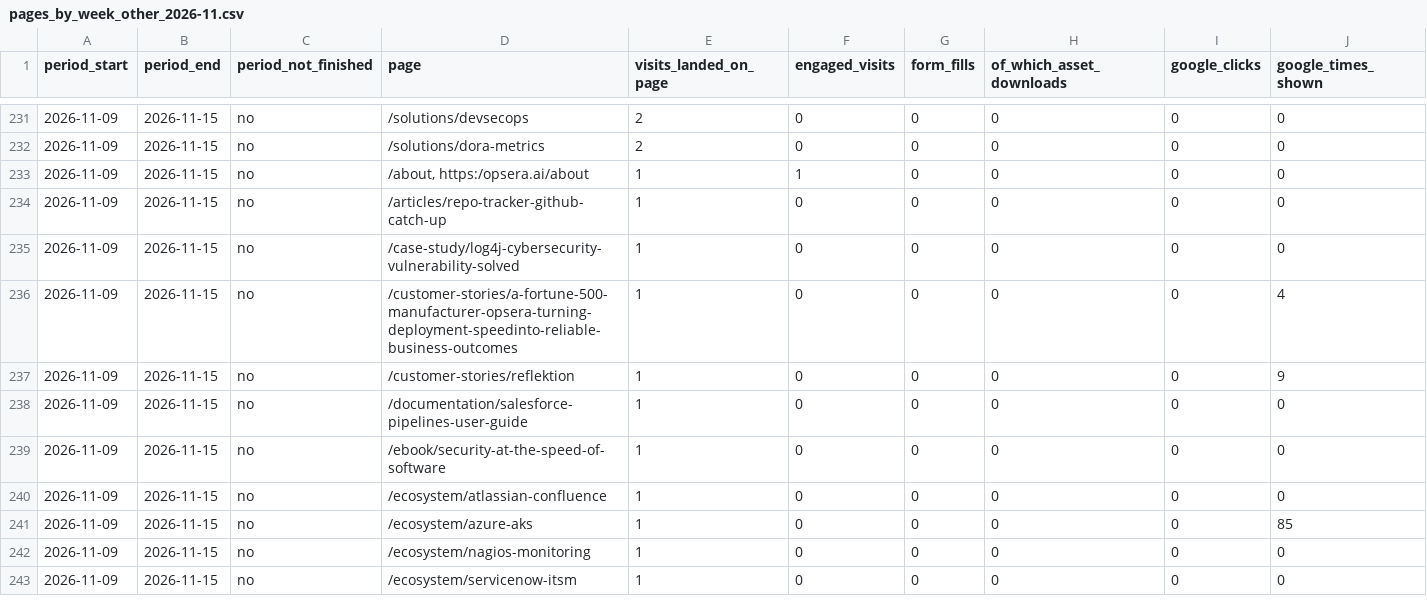
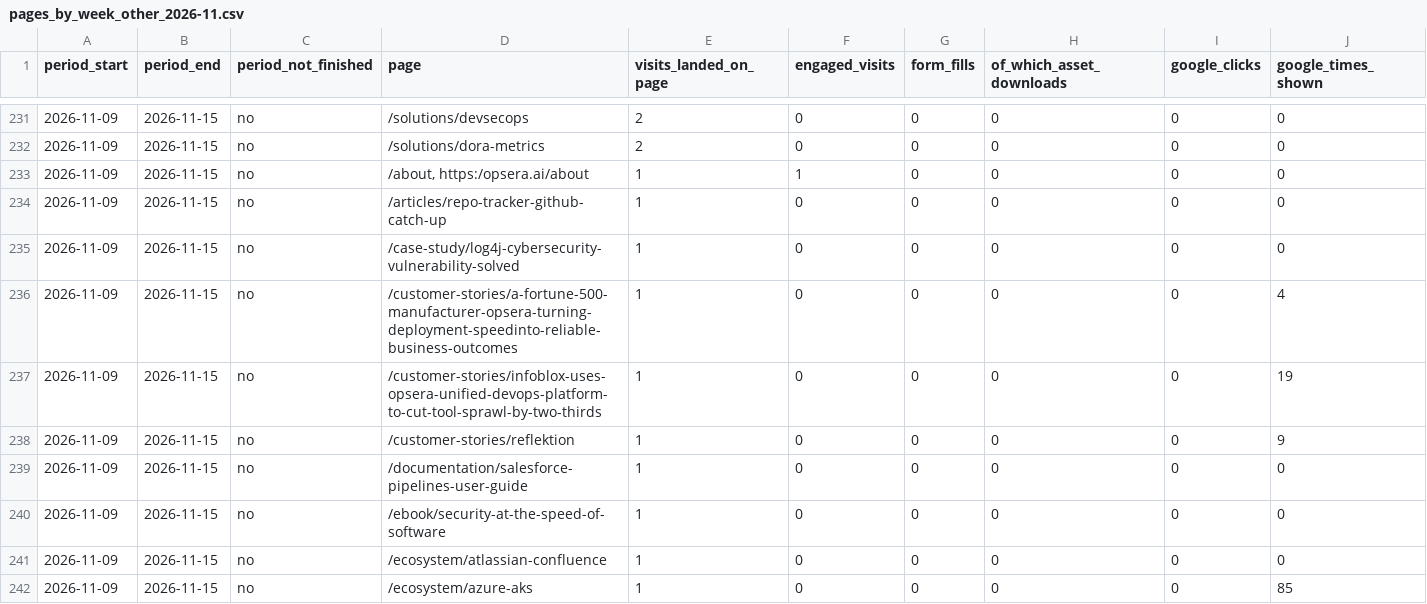
Before and after one commit to puravbhandari-gif/opsera-analytics-dashboard, a CSV file: for-claude/pages_by_week_other_2026-11.csv, drawn as a sheet; only a part is shown, gaps mark what is left out; the shorter side is filled out with more unchanged rows.

```diff
--- a/for-claude/pages_by_week_other_2026-11.csv
+++ b/for-claude/pages_by_week_other_2026-11.csv
@@ -236,2 +236,3 @@ period_start,period_end,period_not_finished,page,visits_landed_on_page,engaged_v
 2026-11-09,2026-11-15,no,/customer-stories/a-fortune-500-manufacturer-opsera-turning-deployment-speedinto-reliable-business-outcomes,1,0,0,0,0,4
+2026-11-09,2026-11-15,no,/customer-stories/infoblox-uses-opsera-unified-devops-platform-to-cut-tool-sprawl-by-two-thirds,1,0,0,0,0,19
 2026-11-09,2026-11-15,no,/customer-stories/reflektion,1,0,0,0,0,9
```
Also changed, not shown: for-claude/content_pieces_part1.csv, for-claude/linkedin_untagged_estimate_by_week.csv, 42 other files.
